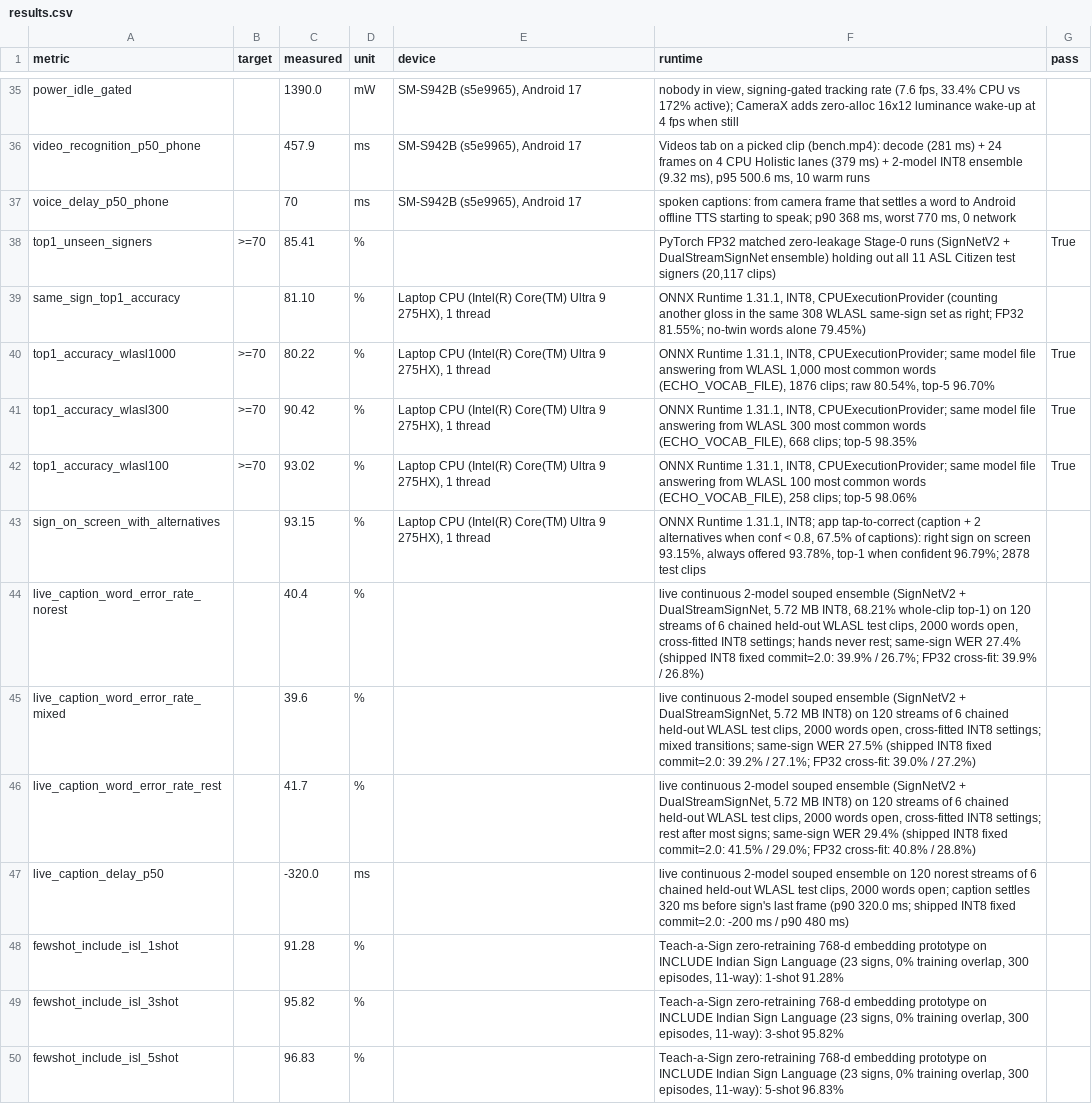
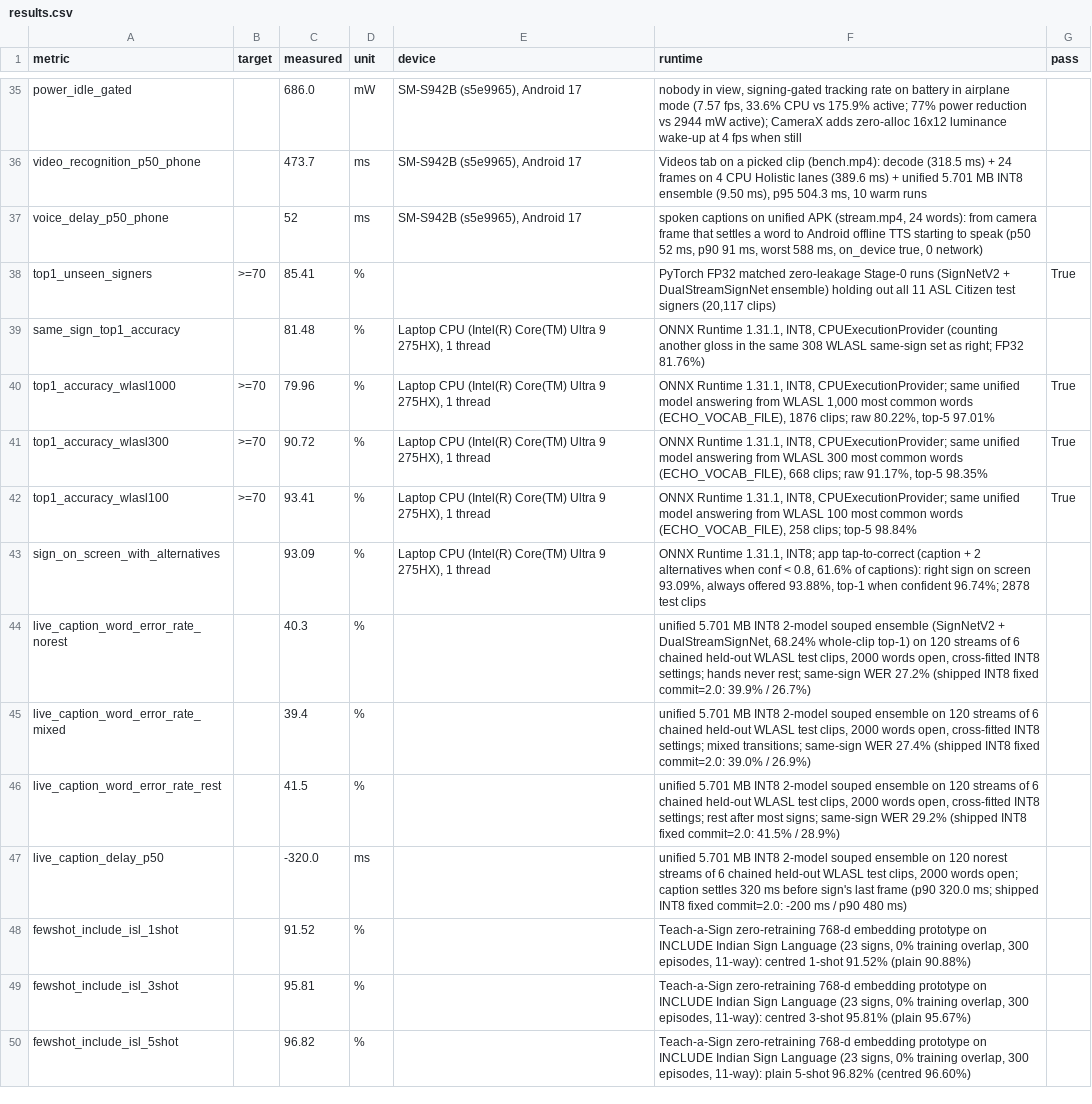
Before and after one commit to aswanth-07/PerrydaPlatypus, a CSV file: results/results.csv, drawn as a sheet; only a part is shown, gaps mark what is left out; the diff covers the shown part only; the diff names each change by its address in the sheet, - before the commit and + after, or states it on an @@ line.

Commit message:
Unify EchoGesture into single 5.70 MB (19.38 MB w/ Holistic) INT8 ensemble and finalize Galaxy S26 benchmarks

```diff
--- a/results/results.csv
+++ b/results/results.csv
-C35 (measured): 1390.0
+C35 (measured): 686.0
-F35 (runtime): …tracking rate (7.6 fps, 33.4% CPU vs 172% active); CameraX…
+F35 (runtime): …tracking rate on battery in airplane mode (7.57 fps, 33.6% CPU vs 175.9% active; 77% power reduction vs 2944 mW active); CameraX…
-C36 (measured): 457.9
+C36 (measured): 473.7
-F36 (runtime): …(bench.mp4): decode (281 ms) + 24 frames on 4 CPU Holistic lanes (379 ms) + 2-model INT8 ensemble (9.32 ms), p95 500.6 ms, 10…
+F36 (runtime): …(bench.mp4): decode (318.5 ms) + 24 frames on 4 CPU Holistic lanes (389.6 ms) + unified 5.701 MB INT8 ensemble (9.50 ms), p95 504.3 ms, 10…
-C37 (measured): 70
+C37 (measured): 52
-F37 (runtime): spoken captions: from camera frame that settles a word to Android offline TTS starting to speak; p90 368 ms, worst 770 ms, 0 network
+F37 (runtime): spoken captions on unified APK (stream.mp4, 24 words): from camera frame that settles a word to Android offline TTS starting to speak (p50 52 ms, p90 91 ms, worst 588 ms, on_device true, 0 network)
-C39 (measured): 81.10
+C39 (measured): 81.48
-F39 (runtime): …right; FP32 81.55%; no-twin words alone 79.45%)
+F39 (runtime): …right; FP32 81.76%)
-C40 (measured): 80.22
+C40 (measured): 79.96
-F40 (runtime): …CPUExecutionProvider; same model file answering from WLASL 1,000 most common words (ECHO_VOCAB_FILE), 1876 clips; raw 80.54%, top-5 96.70%
+F40 (runtime): …CPUExecutionProvider; same unified model answering from WLASL 1,000 most common words (ECHO_VOCAB_FILE), 1876 clips; raw 80.22%, top-5 97.01%
-C41 (measured): 90.42
+C41 (measured): 90.72
-F41 (runtime): …CPUExecutionProvider; same model file answering from WLASL 300 most common words (ECHO_VOCAB_FILE), 668 clips; top-5 98.35%
+F41 (runtime): …CPUExecutionProvider; same unified model answering from WLASL 300 most common words (ECHO_VOCAB_FILE), 668 clips; raw 91.17%, top-5 98.35%
-C42 (measured): 93.02
+C42 (measured): 93.41
-F42 (runtime): …CPUExecutionProvider; same model file answering from WLASL 100 most common words (ECHO_VOCAB_FILE), 258 clips; top-5 98.06%
+F42 (runtime): …CPUExecutionProvider; same unified model answering from WLASL 100 most common words (ECHO_VOCAB_FILE), 258 clips; top-5 98.84%
-C43 (measured): 93.15
+C43 (measured): 93.09
-F43 (runtime): …< 0.8, 67.5% of captions): right sign on screen 93.15%, always offered 93.78%, top-1 when confident 96.79%; 2878 test…
+F43 (runtime): …< 0.8, 61.6% of captions): right sign on screen 93.09%, always offered 93.88%, top-1 when confident 96.74%; 2878 test…
-C44 (measured): 40.4
+C44 (measured): 40.3
-F44 (runtime): live continuous 2-model souped ensemble (SignNetV2 + DualStreamSignNet, 5.72 MB INT8, 68.21% whole-clip top-1) on 120 streams of 6 chained held-out WLASL test clips, 2000 words open, cross-fitted INT8 settings; hands never rest; same-sign WER 27.4% (shipped INT8 fixed commit=2.0: 39.9% / 26.7%; FP32 cross-fit: 39.9% / 26.8%)
+F44 (runtime): unified 5.701 MB INT8 2-model souped ensemble (SignNetV2 + DualStreamSignNet, 68.24% whole-clip top-1) on 120 streams of 6 chained held-out WLASL test clips, 2000 words open, cross-fitted INT8 settings; hands never rest; same-sign WER 27.2% (shipped INT8 fixed commit=2.0: 39.9% / 26.7%)
-C45 (measured): 39.6
+C45 (measured): 39.4
-F45 (runtime): live continuous 2-model souped ensemble (SignNetV2 + DualStreamSignNet, 5.72 MB INT8) on 120 streams of 6 chained held-out WLASL test clips, 2000 words open, cross-fitted INT8 settings; mixed transitions; same-sign WER 27.5% (shipped INT8 fixed commit=2.0: 39.2% / 27.1%; FP32 cross-fit: 39.0% / 27.2%)
+F45 (runtime): unified 5.701 MB INT8 2-model souped ensemble on 120 streams of 6 chained held-out WLASL test clips, 2000 words open, cross-fitted INT8 settings; mixed transitions; same-sign WER 27.4% (shipped INT8 fixed commit=2.0: 39.0% / 26.9%)
-C46 (measured): 41.7
+C46 (measured): 41.5
-F46 (runtime): live continuous 2-model souped ensemble (SignNetV2 + DualStreamSignNet, 5.72 MB INT8) on 120 streams of 6 chained held-out WLASL test clips, 2000 words open, cross-fitted INT8 settings; rest after most signs; same-sign WER 29.4% (shipped INT8 fixed commit=2.0: 41.5% / 29.0%; FP32 cross-fit: 40.8% / 28.8%)
+F46 (runtime): unified 5.701 MB INT8 2-model souped ensemble on 120 streams of 6 chained held-out WLASL test clips, 2000 words open, cross-fitted INT8 settings; rest after most signs; same-sign WER 29.2% (shipped INT8 fixed commit=2.0: 41.5% / 28.9%)
-F47 (runtime): live continuous 2-model souped…
+F47 (runtime): unified 5.701 MB INT8 2-model souped…
-C48 (measured): 91.28
+C48 (measured): 91.52
-F48 (runtime): …episodes, 11-way): 1-shot 91.28%
+F48 (runtime): …episodes, 11-way): centred 1-shot 91.52% (plain 90.88%)
-C49 (measured): 95.82
+C49 (measured): 95.81
-F49 (runtime): …episodes, 11-way): 3-shot 95.82%
+F49 (runtime): …episodes, 11-way): centred 3-shot 95.81% (plain 95.67%)
-C50 (measured): 96.83
+C50 (measured): 96.82
-F50 (runtime): …episodes, 11-way): 5-shot 96.83%
+F50 (runtime): …episodes, 11-way): plain 5-shot 96.82% (centred 96.60%)
```
Also changed, not shown: 63 edited cells elsewhere in this file, 27 other files.
